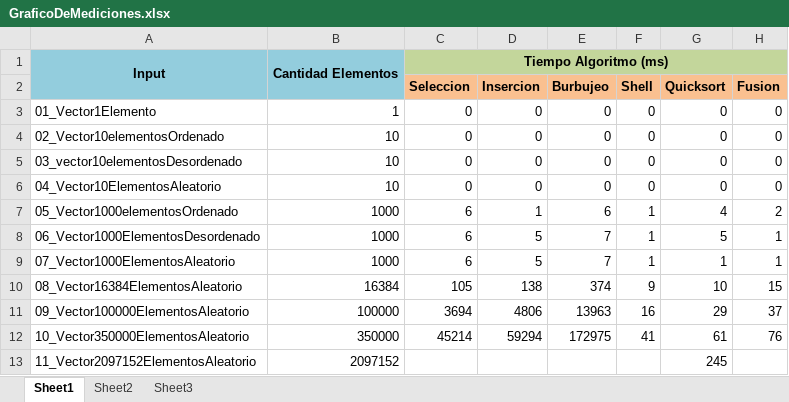
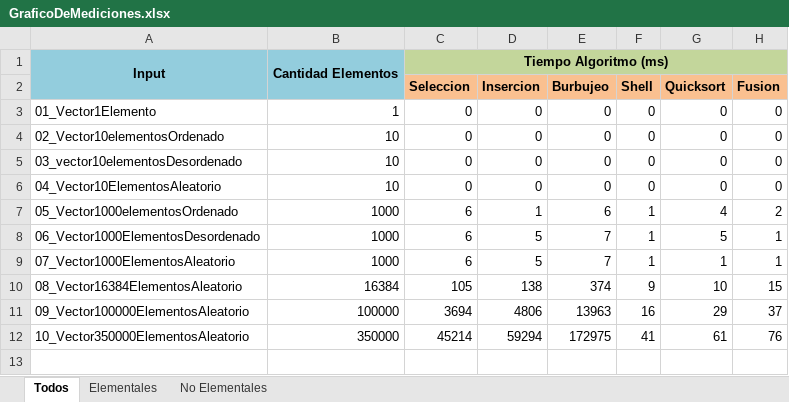
Before and after one commit to escurragonzalez/PrograAvanzada, an Excel workbook: TP2B/GraficoDeMediciones.xlsx, sheet Todos, drawn as a sheet; values as stored, in another font and other column widths than the file's, no borders; charts and pictures not drawn; the diff names each change by its address in the sheet, - before the commit and + after, or states it on an @@ line.

```diff
--- a/TP2B/GraficoDeMediciones.xlsx (sheet Todos)
+++ b/TP2B/GraficoDeMediciones.xlsx (sheet Todos)
-sheet tab: Sheet1
+sheet tab: Todos
-sheet tab: Sheet2
+sheet tab: Elementales
-sheet tab: Sheet3
+sheet tab: No Elementales
-row 13: 11_Vector2097152ElementosAleatorio | 2097152 |  |  |  |  | 245
```
Also changed, not shown: sheet No Elementales, sheet Elementales, charts or pictures.
